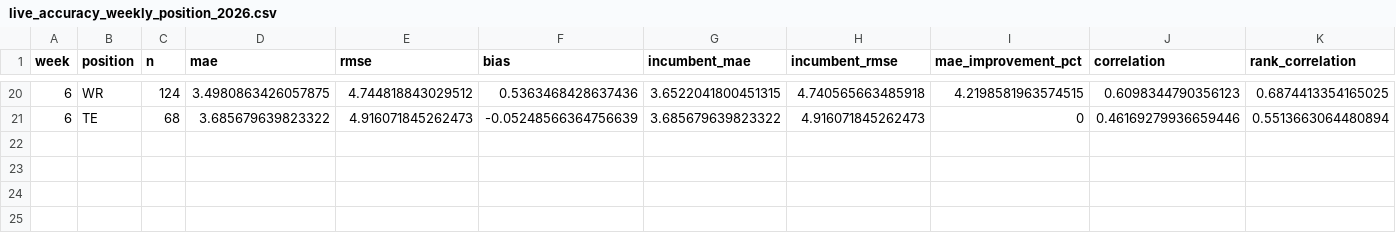
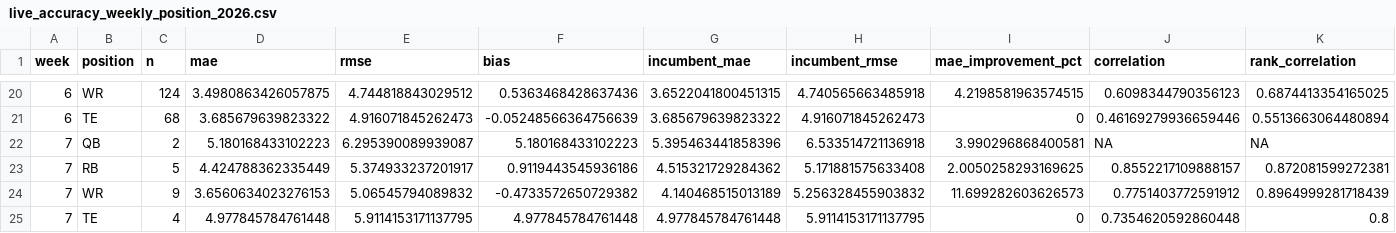
Before and after one commit to dpwrz/powers-newlon, a CSV file: output/live_accuracy_weekly_position_2026.csv, drawn as a sheet; only a part is shown, gaps mark what is left out; rows hold the shown columns only; the diff names each change by its address in the sheet, - before the commit and + after, or states it on an @@ line.

```diff
--- a/output/live_accuracy_weekly_position_2026.csv
+++ b/output/live_accuracy_weekly_position_2026.csv
+row 22: 7 | QB | 2 | 5.180168433102223 | 6.295390089939087 | 5.180168433102223 | 5.395463441858396 | 6.533514721136918 | 3.990296868400581 | NA | NA
+row 23: 7 | RB | 5 | 4.424788362335449 | 5.374933237201917 | 0.9119443545936186 | 4.515321729284362 | 5.171881575633408 | 2.0050258293169625 | 0.8552217109888157 | 0.872081599272381
+row 24: 7 | WR | 9 | 3.6560634023276153 | 5.06545794089832 | -0.4733572650729382 | 4.140468515013189 | 5.256328455903832 | 11.699282603626573 | 0.7751403772591912 | 0.8964999281718439
+row 25: 7 | TE | 4 | 4.977845784761448 | 5.9114153171137795 | 4.977845784761448 | 4.977845784761448 | 5.9114153171137795 | 0 | 0.7354620592860448 | 0.8
```
Also changed, not shown: output/live_accuracy_cumulative_position_2026.csv, output/live_accuracy_cumulative_summary_2026.csv, 6 other files.
